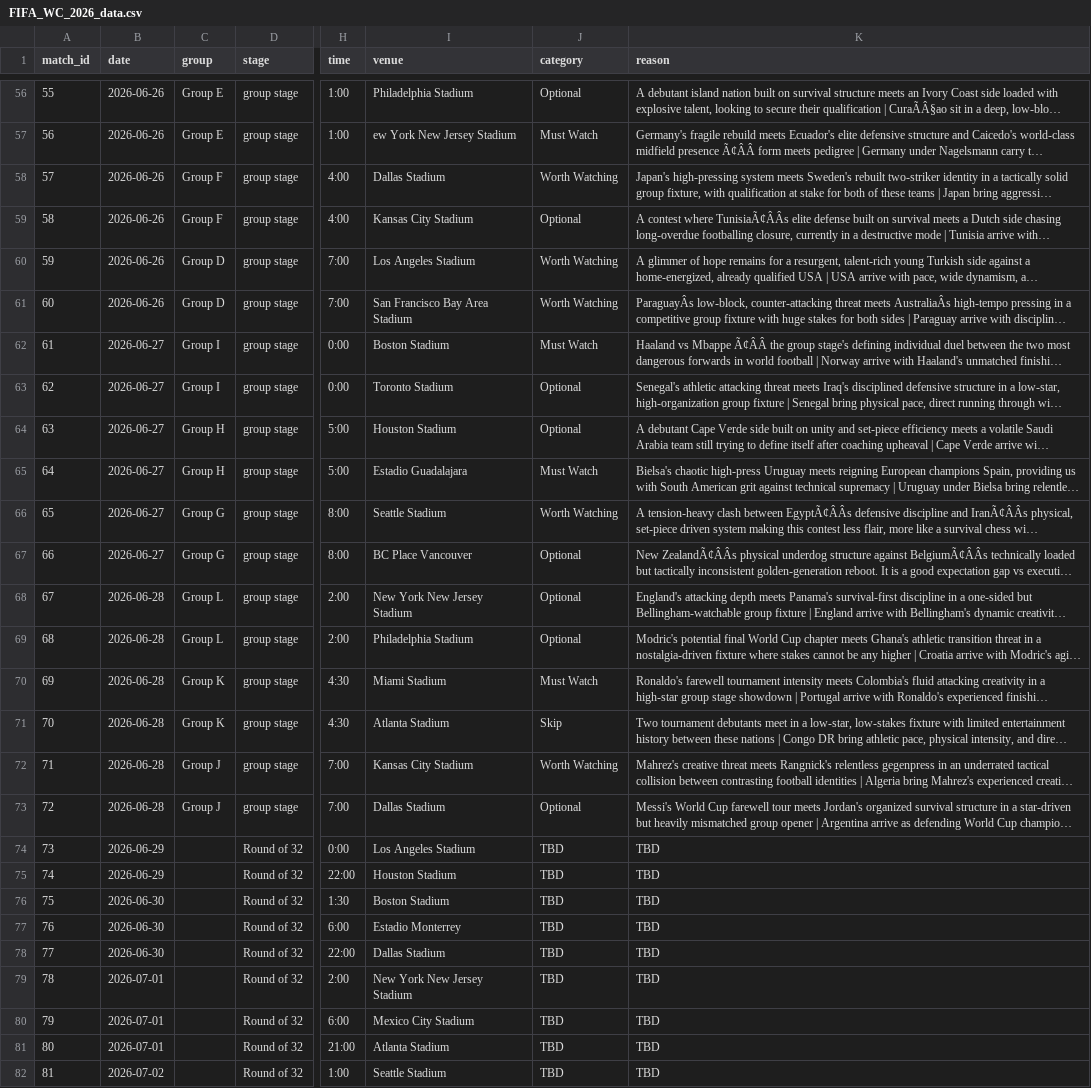
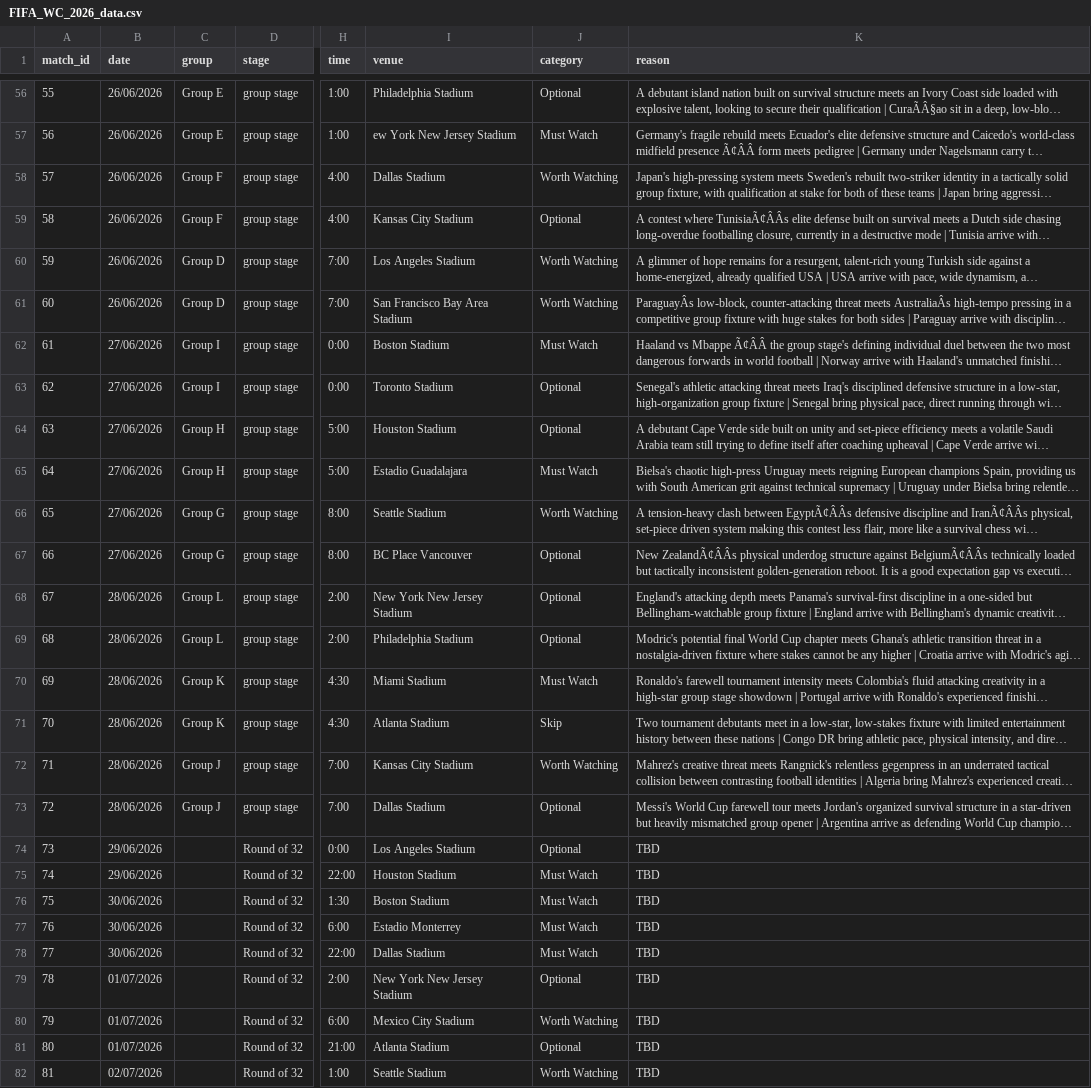
Before and after one commit to ibrahim1468/The-Match-Curator, a CSV file: data/final/FIFA_WC_2026_data.csv, drawn as a sheet; only a part is shown, gaps mark what is left out; long unchanged cells end in …; the diff covers the shown part only; the diff names each change by its address in the sheet, - before the commit and + after, or states it on an @@ line.

```diff
--- a/data/final/FIFA_WC_2026_data.csv
+++ b/data/final/FIFA_WC_2026_data.csv
-B56:B61 (date): 2026-06-26
+B56:B61 (date): 26/06/2026
-B62:B67 (date): 2026-06-27
+B62:B67 (date): 27/06/2026
-B68:B73 (date): 2026-06-28
+B68:B73 (date): 28/06/2026
-B74:B75 (date): 2026-06-29
+B74:B75 (date): 29/06/2026
-J74 (category): TBD
+J74 (category): Optional
-J75:J78 (category): TBD
+J75:J78 (category): Must Watch
-B76:B78 (date): 2026-06-30
+B76:B78 (date): 30/06/2026
-B79:B81 (date): 2026-07-01
+B79:B81 (date): 01/07/2026
-J79 (category): TBD
+J79 (category): Optional
-J80 (category): TBD
+J80 (category): Worth Watching
-J81 (category): TBD
+J81 (category): Optional
-B82 (date): 2026-07-02
+B82 (date): 02/07/2026
-J82 (category): TBD
+J82 (category): Worth Watching
```
Also changed, not shown: 84 edited cells elsewhere in this file.
